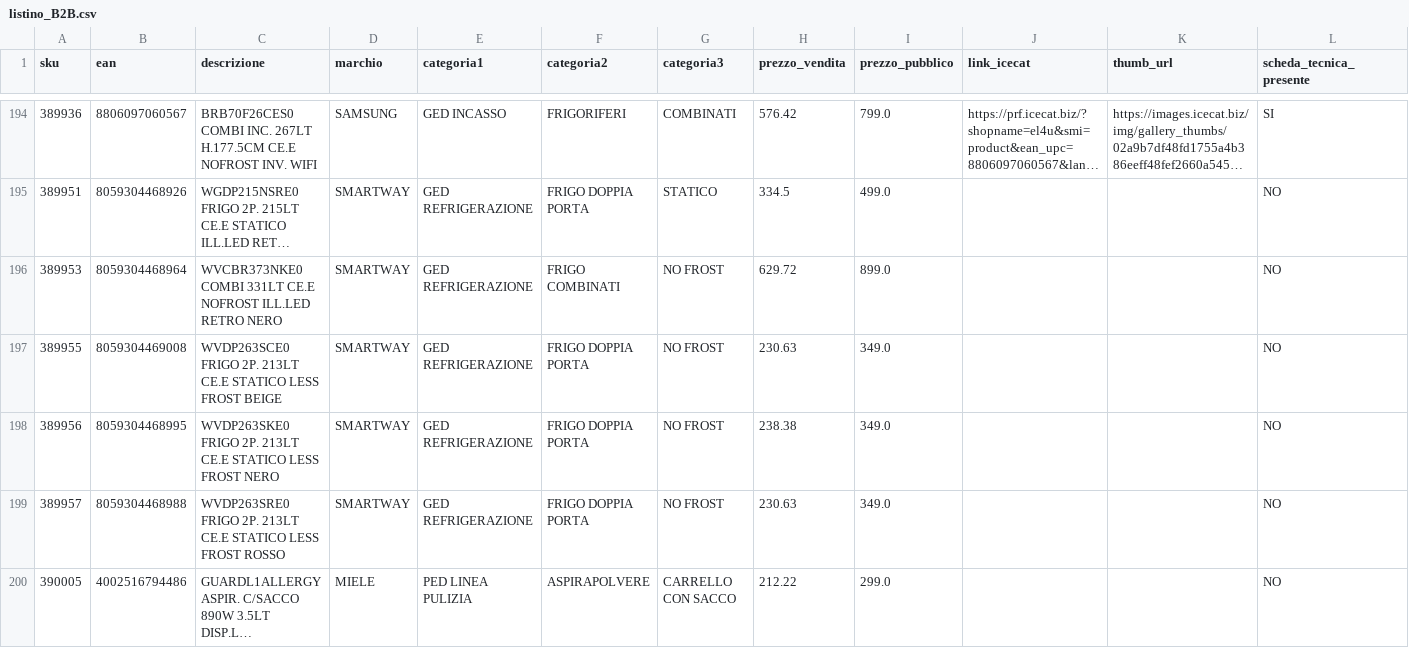
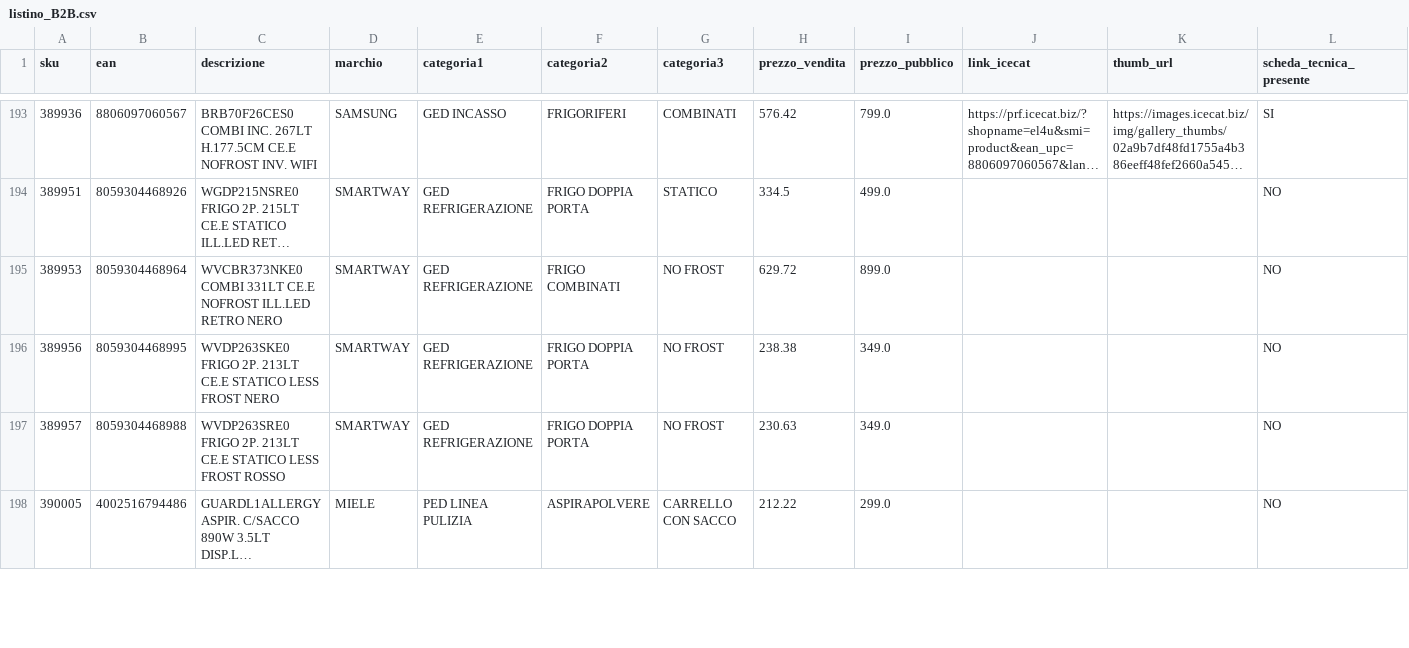
Before and after one commit to el4u-b2b/listino-b2b, a CSV file: listino_B2B.csv, drawn as a sheet; only a part is shown, gaps mark what is left out; long unchanged cells end in …; the diff covers the shown part only.

```diff
--- a/listino_B2B.csv
+++ b/listino_B2B.csv
@@ -196,3 +195,2 @@ sku,ean,descrizione,marchio,categoria1,categoria2,categoria3,prezzo_vendita,prez
 389953,8059304468964,WVCBR373NKE0 COMBI 331LT CE.E NOFROST ILL.LED RETRO NERO,SMARTWAY,GED REFRIGERAZIONE,FRIGO COMBINATI,NO FROST,629.72,899.0,,,NO
-389955,8059304469008,WVDP263SCE0 FRIGO 2P. 213LT CE.E STATICO LESS FROST BEIGE,SMARTWAY,GED REFRIGERAZIONE,FRIGO DOPPIA PORTA,NO FROST,230.63,349.0,,,NO
 389956,8059304468995,WVDP263SKE0 FRIGO 2P. 213LT CE.E STATICO LESS FROST NERO,SMARTWAY,GED REFRIGERAZIONE,FRIGO DOPPIA PORTA,NO FROST,238.38,349.0,,,NO
```
Also changed, not shown: 3 added rows, 2 removed rows and 19 edited cells elsewhere in this file, 1 other file.
